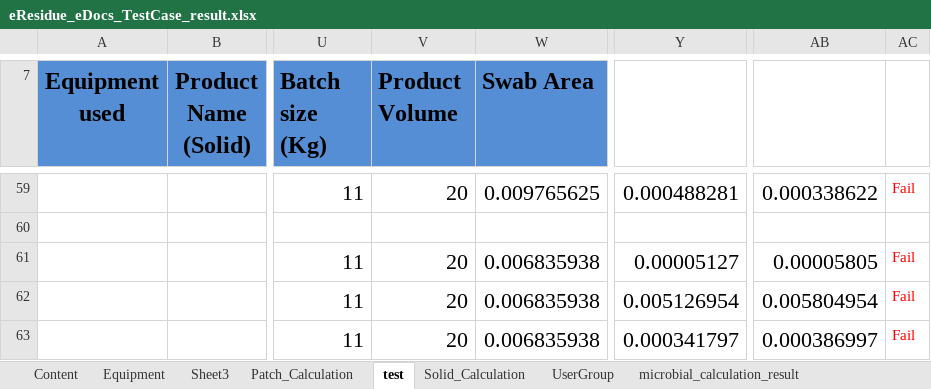
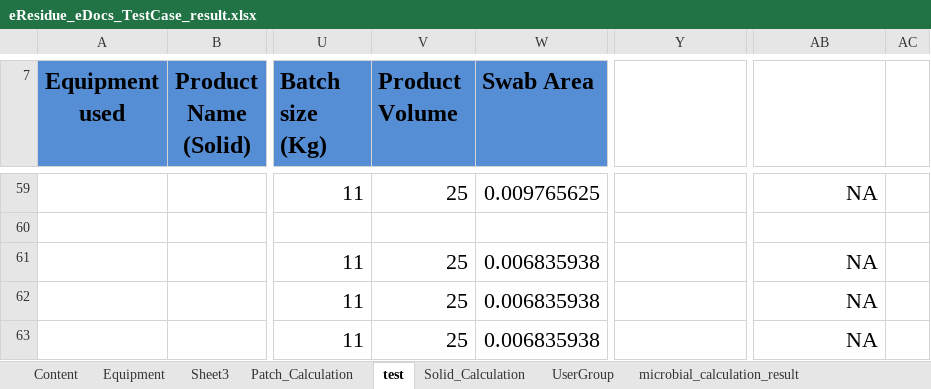
Before and after one commit to thiyagu13/CV-Docs, an Excel workbook: eResidue_CV_eDocs/bin/Test Data/eResidue_eDocs_TestCase_result.xlsx, sheet test, drawn as a sheet; only a part is shown, gaps mark what is left out; values as stored, in another font and other column widths than the file's, no borders; the diff covers the shown part only; the diff names each change by its address in the sheet, - before the commit and + after, or states it on an @@ line.

```diff
--- a/eResidue_CV_eDocs/bin/Test Data/eResidue_eDocs_TestCase_result.xlsx (sheet test)
+++ b/eResidue_CV_eDocs/bin/Test Data/eResidue_eDocs_TestCase_result.xlsx (sheet test)
-V59 (Product Volume): 20
+V59 (Product Volume): 25
-Y59: 0.000488281
+Y59: (empty)
-AB59: 0.000338622
+AB59: NA
-AC59: Fail
+AC59: (empty)
-V61:V63 (Product Volume): 20
+V61:V63 (Product Volume): 25
-Y61: 0.00005127
+Y61: (empty)
-AB61: 0.00005805
+AB61: NA
-AC61:AC63: Fail
+AC61:AC63: (empty)
-Y62: 0.005126954
+Y62: (empty)
-AB62: 0.005804954
+AB62: NA
-Y63: 0.000341797
+Y63: (empty)
-AB63: 0.000386997
+AB63: NA
```
Also changed, not shown: 86 edited cells and cell formats elsewhere in this sheet, charts or pictures, eResidue_CV_eDocs/src/Test Data/eResidue_eDocs_TestCase_result.xlsx, 11 other files.
